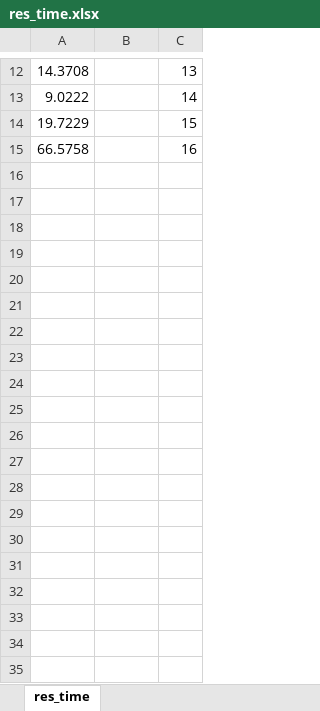
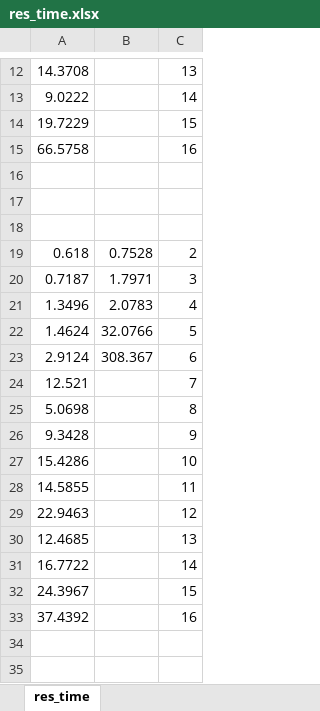
Before and after one commit to handsomePirate/LogModel, an Excel workbook: res_time.xlsx, sheet res_time, drawn as a sheet; only a part is shown, gaps mark what is left out; values as stored, in another font and other column widths than the file's, no borders; charts and pictures not drawn; the diff covers the shown part only; the diff names each change by its address in the sheet, - before the commit and + after, or states it on an @@ line.

```diff
--- a/res_time.xlsx (sheet res_time)
+++ b/res_time.xlsx (sheet res_time)
+row 16: (empty)
+row 17: (empty)
+row 18: (empty)
+row 19: 0.618 | 0.7528 | 2
+row 20: 0.7187 | 1.7971 | 3
+row 21: 1.3496 | 2.0783 | 4
+row 22: 1.4624 | 32.0766 | 5
+row 23: 2.9124 | 308.367 | 6
+row 24: 12.521 |  | 7
+row 25: 5.0698 |  | 8
+row 26: 9.3428 |  | 9
+row 27: 15.4286 |  | 10
+row 28: 14.5855 |  | 11
+row 29: 22.9463 |  | 12
+row 30: 12.4685 |  | 13
+row 31: 16.7722 |  | 14
+row 32: 24.3967 |  | 15
+row 33: 37.4392 |  | 16
+row 34: (empty)
+row 35: (empty)
```
Also changed, not shown: 23 added rows elsewhere in this sheet, charts or pictures, 30 other files.
